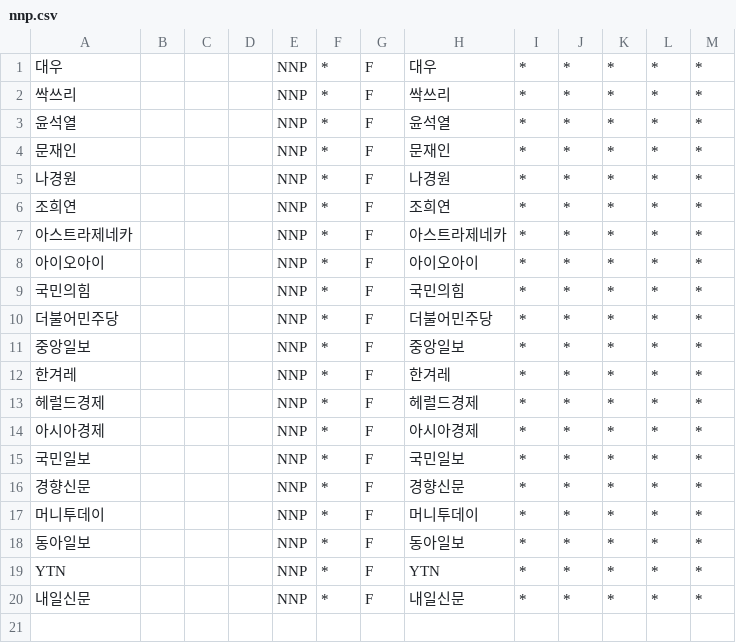
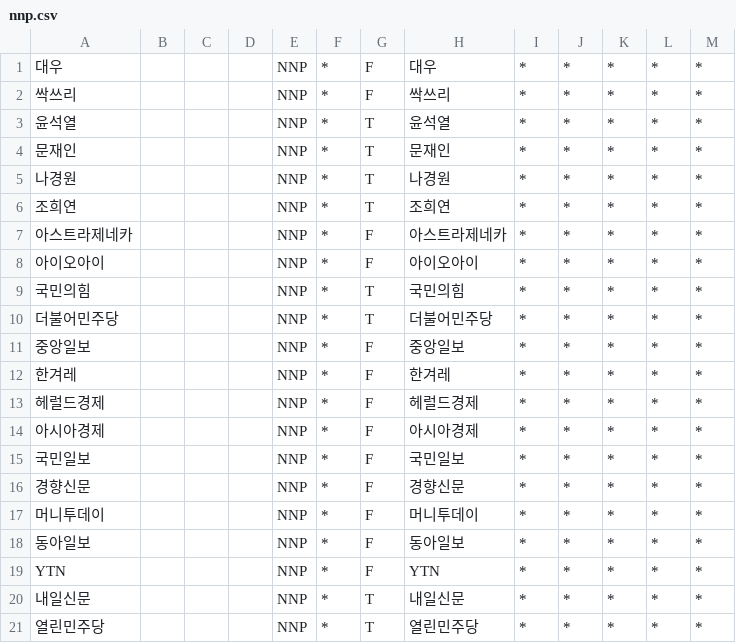
Before and after one commit to ossteam8/Textrank-Summarize, a CSV file: nnp.csv, drawn as a sheet.

Commit message:
update

```diff
--- a/nnp.csv
+++ b/nnp.csv
@@ -2,10 +2,10 @@
 싹쓰리,,,,NNP,*,F,싹쓰리,*,*,*,*,*
-윤석열,,,,NNP,*,F,윤석열,*,*,*,*,*
-문재인,,,,NNP,*,F,문재인,*,*,*,*,*
-나경원,,,,NNP,*,F,나경원,*,*,*,*,*
-조희연,,,,NNP,*,F,조희연,*,*,*,*,*
+윤석열,,,,NNP,*,T,윤석열,*,*,*,*,*
+문재인,,,,NNP,*,T,문재인,*,*,*,*,*
+나경원,,,,NNP,*,T,나경원,*,*,*,*,*
+조희연,,,,NNP,*,T,조희연,*,*,*,*,*
 아스트라제네카,,,,NNP,*,F,아스트라제네카,*,*,*,*,*
 아이오아이,,,,NNP,*,F,아이오아이,*,*,*,*,*
-국민의힘,,,,NNP,*,F,국민의힘,*,*,*,*,*
-더불어민주당,,,,NNP,*,F,더불어민주당,*,*,*,*,*
+국민의힘,,,,NNP,*,T,국민의힘,*,*,*,*,*
+더불어민주당,,,,NNP,*,T,더불어민주당,*,*,*,*,*
 중앙일보,,,,NNP,*,F,중앙일보,*,*,*,*,*
@@ -19,2 +19,3 @@
 YTN,,,,NNP,*,F,YTN,*,*,*,*,*
-내일신문,,,,NNP,*,F,내일신문,*,*,*,*,*
+내일신문,,,,NNP,*,T,내일신문,*,*,*,*,*
+열린민주당,,,,NNP,*,T,열린민주당,*,*,*,*,*
```
